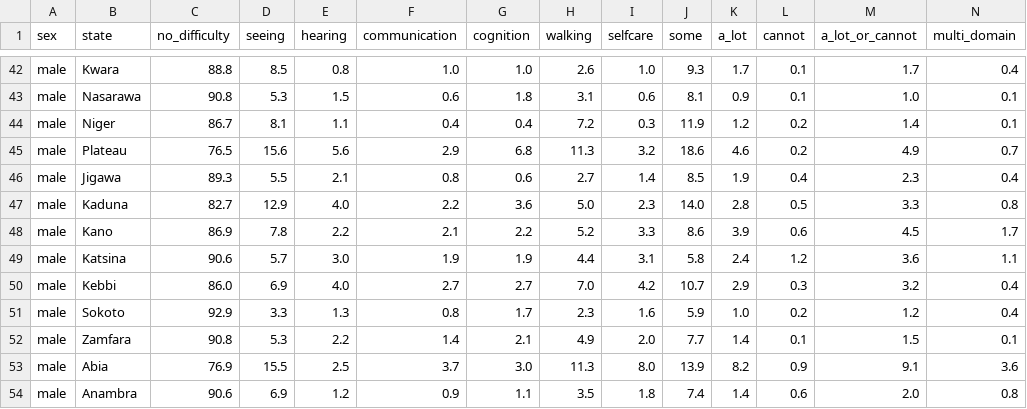
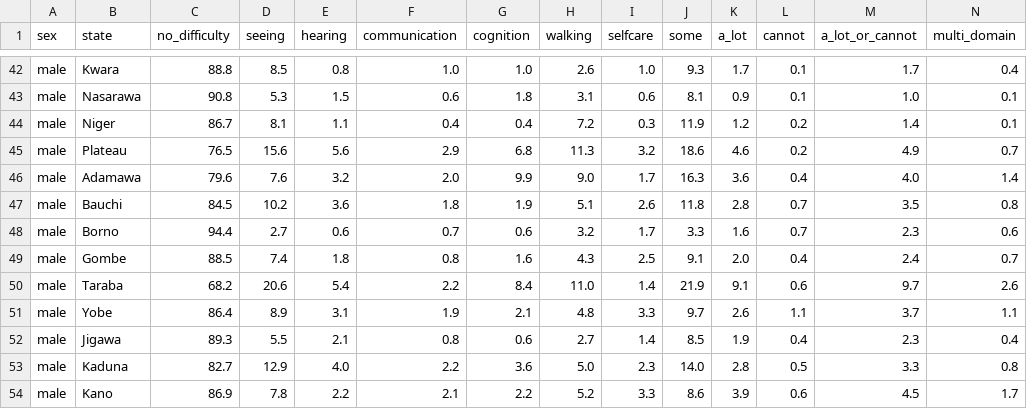
Before and after one commit to batestguy/curb-cut, a CSV file: data/public/ndhs_report/fr395_table14_2.csv, drawn as a sheet; only a part is shown, gaps mark what is left out; the shorter side is filled out with more unchanged rows; rows hold the shown columns only; the diff names each change by its address in the sheet, - before the commit and + after, or states it on an @@ line.

```diff
--- a/data/public/ndhs_report/fr395_table14_2.csv
+++ b/data/public/ndhs_report/fr395_table14_2.csv
+row 46: male | Adamawa | 79.6 | 7.6 | 3.2 | 2.0 | 9.9 | 9.0 | 1.7 | 16.3 | 3.6 | 0.4 | 4.0 | 1.4
+row 47: male | Bauchi | 84.5 | 10.2 | 3.6 | 1.8 | 1.9 | 5.1 | 2.6 | 11.8 | 2.8 | 0.7 | 3.5 | 0.8
+row 48: male | Borno | 94.4 | 2.7 | 0.6 | 0.7 | 0.6 | 3.2 | 1.7 | 3.3 | 1.6 | 0.7 | 2.3 | 0.6
+row 49: male | Gombe | 88.5 | 7.4 | 1.8 | 0.8 | 1.6 | 4.3 | 2.5 | 9.1 | 2.0 | 0.4 | 2.4 | 0.7
+row 50: male | Taraba | 68.2 | 20.6 | 5.4 | 2.2 | 8.4 | 11.0 | 1.4 | 21.9 | 9.1 | 0.6 | 9.7 | 2.6
+row 51: male | Yobe | 86.4 | 8.9 | 3.1 | 1.9 | 2.1 | 4.8 | 3.3 | 9.7 | 2.6 | 1.1 | 3.7 | 1.1
```
Also changed, not shown: 3 other files.
